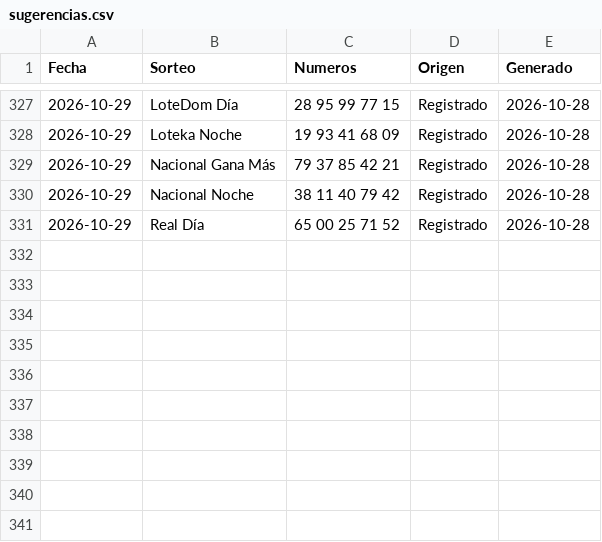
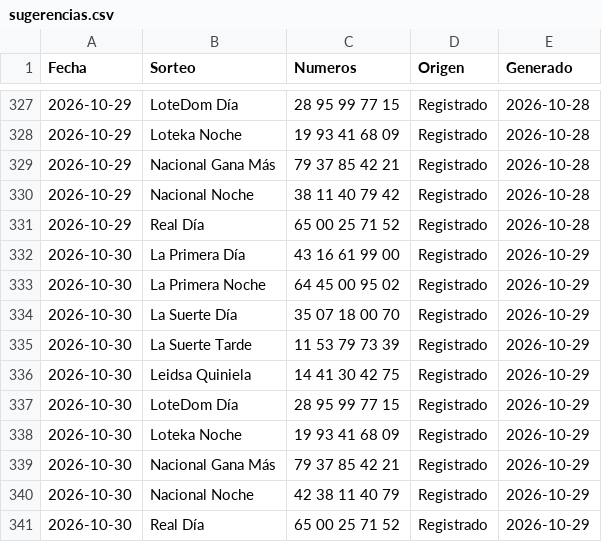
Before and after one commit to Blesseddas/Cpfy-ltrias, a CSV file: datos/sugerencias.csv, drawn as a sheet; only a part is shown, gaps mark what is left out.

```diff
--- a/datos/sugerencias.csv
+++ b/datos/sugerencias.csv
@@ -331 +331,11 @@
 2026-10-29,Real Día,65 00 25 71 52,Registrado,2026-10-28
+2026-10-30,La Primera Día,43 16 61 99 00,Registrado,2026-10-29
+2026-10-30,La Primera Noche,64 45 00 95 02,Registrado,2026-10-29
+2026-10-30,La Suerte Día,35 07 18 00 70,Registrado,2026-10-29
+2026-10-30,La Suerte Tarde,11 53 79 73 39,Registrado,2026-10-29
+2026-10-30,Leidsa Quiniela,14 41 30 42 75,Registrado,2026-10-29
+2026-10-30,LoteDom Día,28 95 99 77 15,Registrado,2026-10-29
+2026-10-30,Loteka Noche,19 93 41 68 09,Registrado,2026-10-29
+2026-10-30,Nacional Gana Más,79 37 85 42 21,Registrado,2026-10-29
+2026-10-30,Nacional Noche,42 38 11 40 79,Registrado,2026-10-29
+2026-10-30,Real Día,65 00 25 71 52,Registrado,2026-10-29
```
Also changed, not shown: datos/quinielas.csv, 3 other files.
